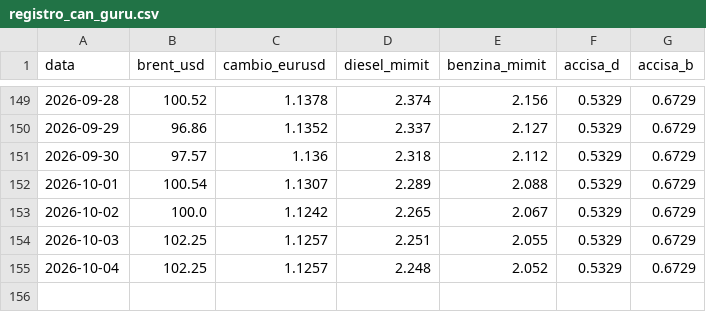
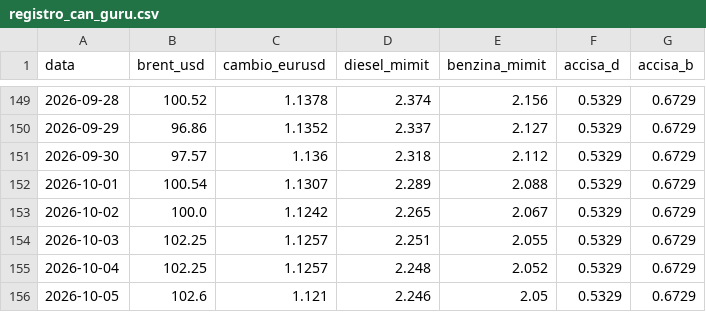
Before and after one commit to Cangurufiles/cangurufiles, a CSV file: registro_can_guru.csv, drawn as a sheet; only a part is shown, gaps mark what is left out.

```diff
--- a/registro_can_guru.csv
+++ b/registro_can_guru.csv
@@ -155 +155,2 @@ data,brent_usd,cambio_eurusd,diesel_mimit,benzina_mimit,accisa_d,accisa_b
 2026-10-04,102.25,1.1257,2.248,2.052,0.5329,0.6729
+2026-10-05,102.6,1.121,2.246,2.05,0.5329,0.6729
```
Also changed, not shown: 1 other file.
